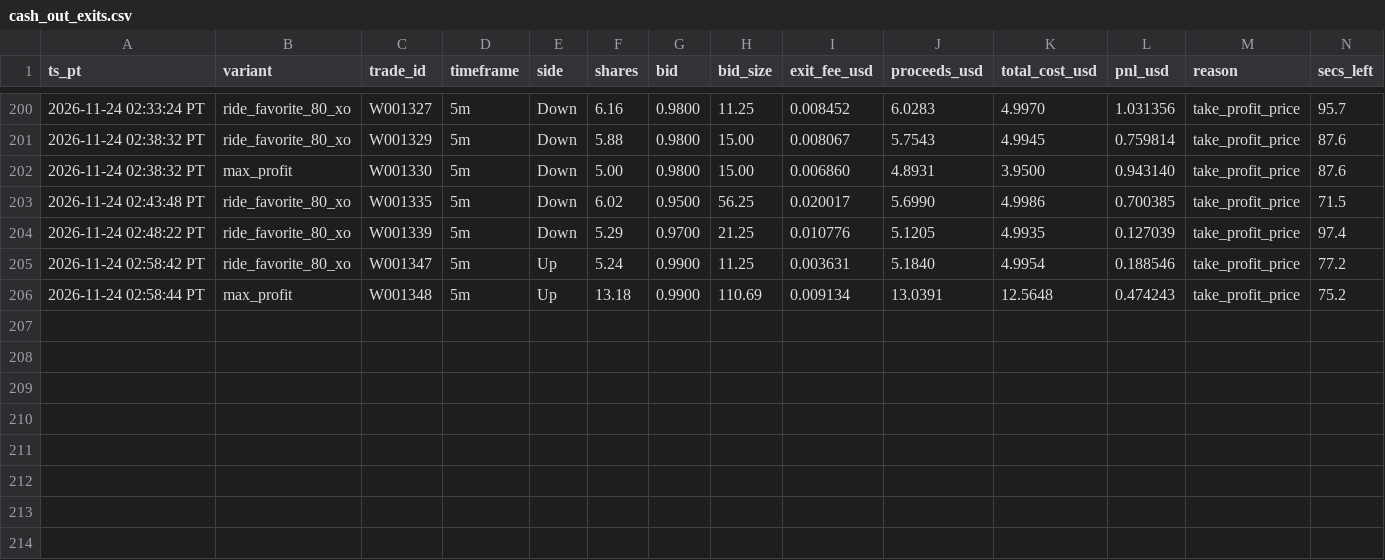
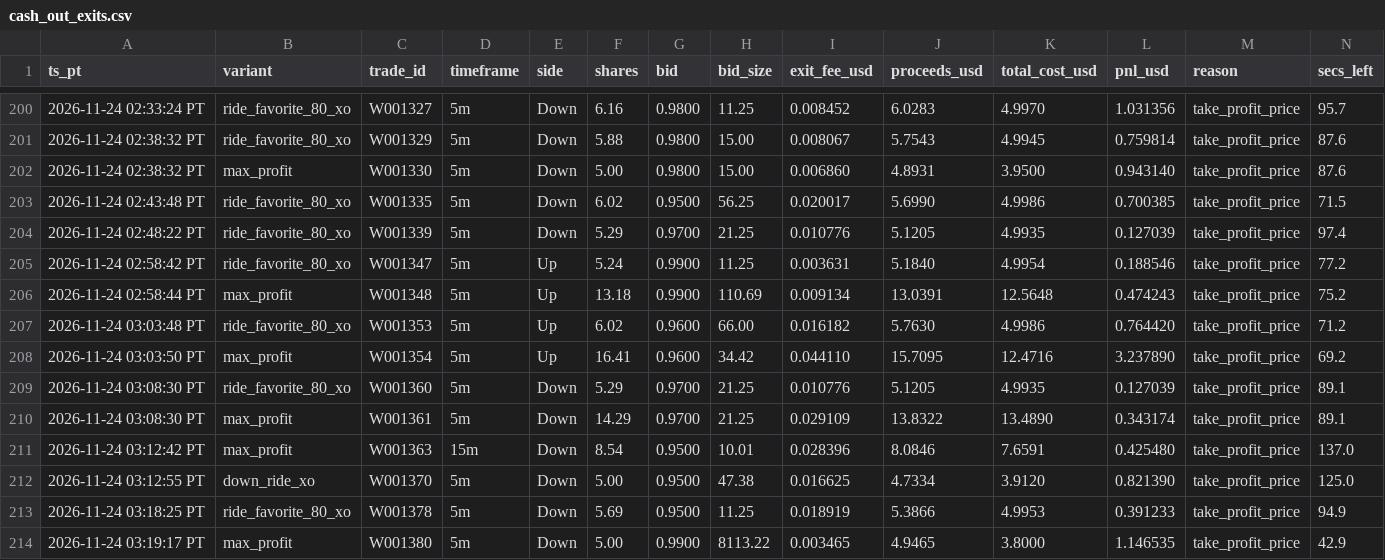
Before and after one commit to michaeldeuchar-dotcom/sol-paper-bot, a CSV file: data/week2/cash_out_exits.csv, drawn as a sheet; only a part is shown, gaps mark what is left out; rows hold the shown columns only; the diff names each change by its address in the sheet, - before the commit and + after, or states it on an @@ line.

```diff
--- a/data/week2/cash_out_exits.csv
+++ b/data/week2/cash_out_exits.csv
+row 207: 2026-11-24 03:03:48 PT | ride_favorite_80_xo | W001353 | 5m | Up | 6.02 | 0.9600 | 66.00 | 0.016182 | 5.7630 | 4.9986 | 0.764420 | take_profit_price | 71.2
+row 208: 2026-11-24 03:03:50 PT | max_profit | W001354 | 5m | Up | 16.41 | 0.9600 | 34.42 | 0.044110 | 15.7095 | 12.4716 | 3.237890 | take_profit_price | 69.2
+row 209: 2026-11-24 03:08:30 PT | ride_favorite_80_xo | W001360 | 5m | Down | 5.29 | 0.9700 | 21.25 | 0.010776 | 5.1205 | 4.9935 | 0.127039 | take_profit_price | 89.1
+row 210: 2026-11-24 03:08:30 PT | max_profit | W001361 | 5m | Down | 14.29 | 0.9700 | 21.25 | 0.029109 | 13.8322 | 13.4890 | 0.343174 | take_profit_price | 89.1
+row 211: 2026-11-24 03:12:42 PT | max_profit | W001363 | 15m | Down | 8.54 | 0.9500 | 10.01 | 0.028396 | 8.0846 | 7.6591 | 0.425480 | take_profit_price | 137.0
+row 212: 2026-11-24 03:12:55 PT | down_ride_xo | W001370 | 5m | Down | 5.00 | 0.9500 | 47.38 | 0.016625 | 4.7334 | 3.9120 | 0.821390 | take_profit_price | 125.0
+row 213: 2026-11-24 03:18:25 PT | ride_favorite_80_xo | W001378 | 5m | Down | 5.69 | 0.9500 | 11.25 | 0.018919 | 5.3866 | 4.9953 | 0.391233 | take_profit_price | 94.9
+row 214: 2026-11-24 03:19:17 PT | max_profit | W001380 | 5m | Down | 5.00 | 0.9900 | 8113.22 | 0.003465 | 4.9465 | 3.8000 | 1.146535 | take_profit_price | 42.9
```
Also changed, not shown: data/week2/decisions_tail.csv, data/week2/trades_ab_hedge_5m.csv, 20 other files.
